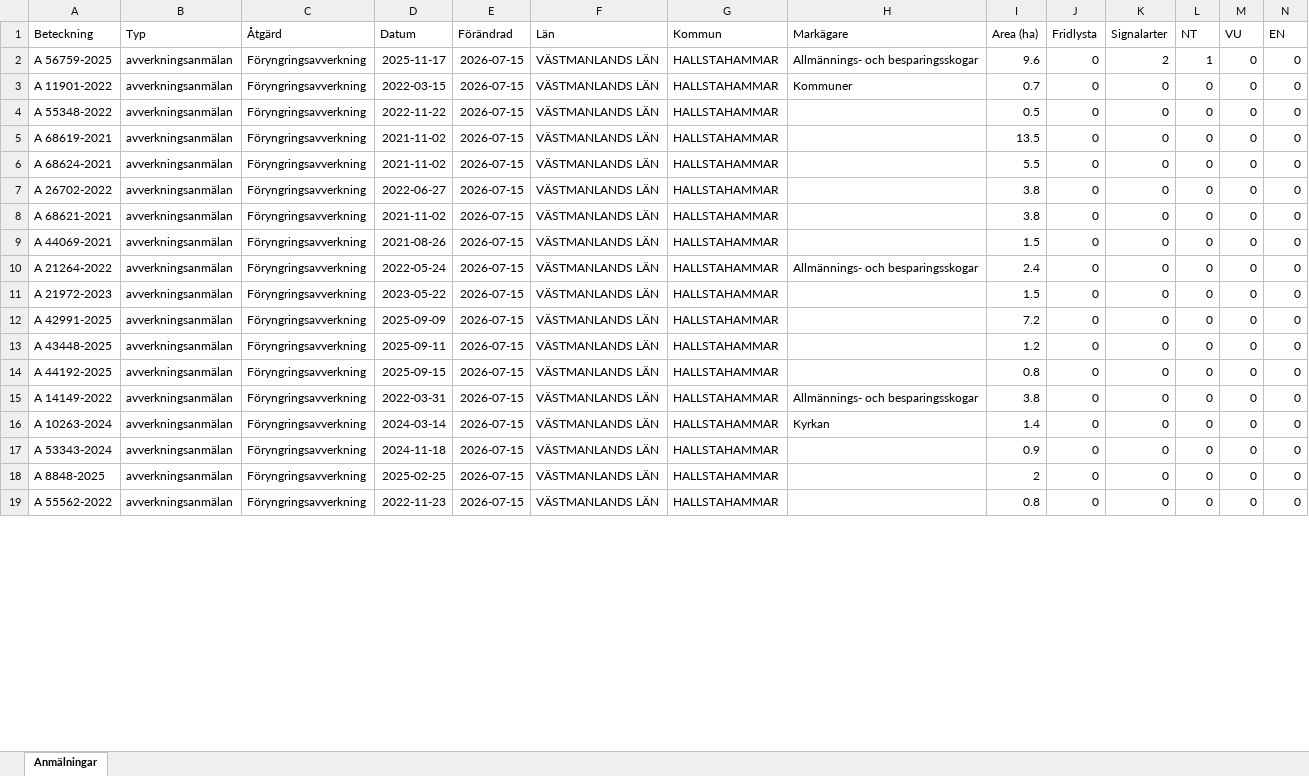
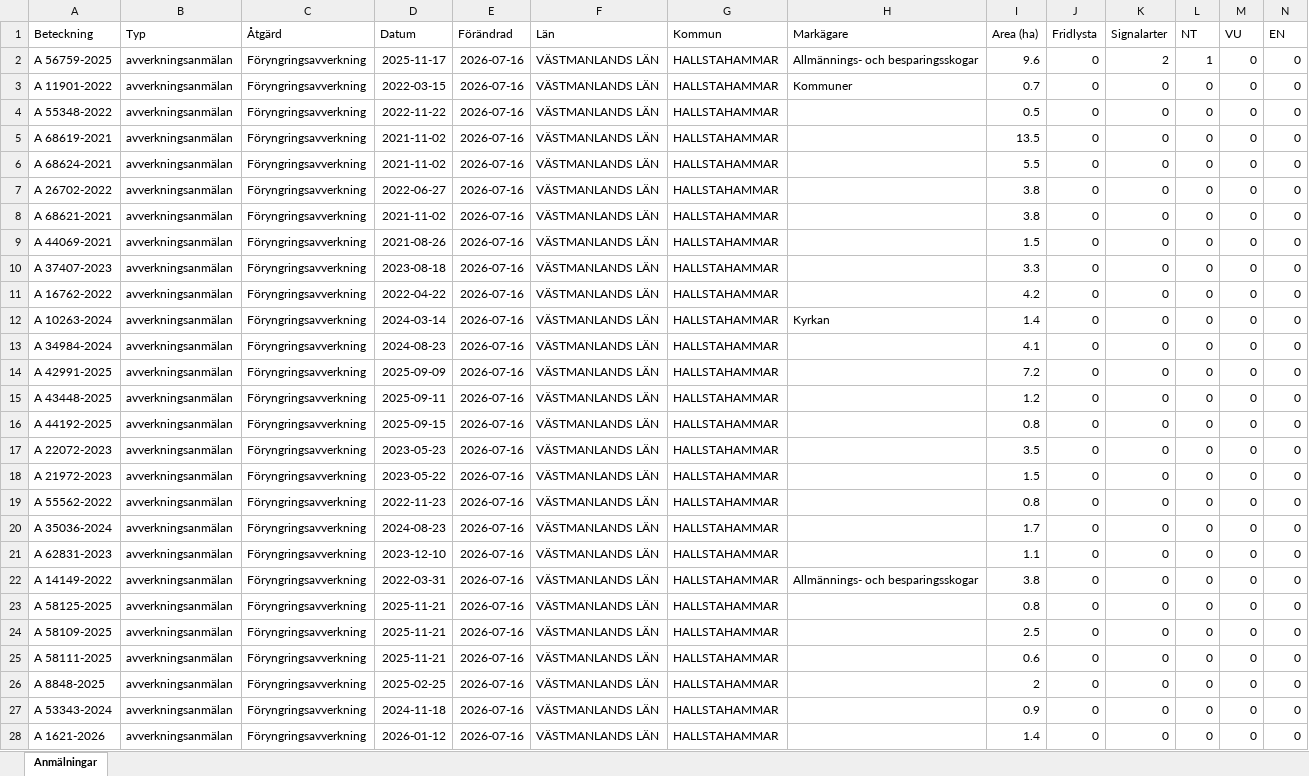
Before and after one commit to klasma/Logging_1961, an Excel workbook: Översikt HALLSTAHAMMAR.xlsx, sheet Anmälningar, drawn as a sheet; only a part is shown; values as stored, in another font and other column widths than the file's, no borders; addresses are those after the commit; rows hold the shown columns only; the diff covers the shown part only; the diff names each change by its address in the sheet, - before the commit and + after, or states it on an @@ line.

```diff
--- a/Översikt HALLSTAHAMMAR.xlsx (sheet Anmälningar)
+++ b/Översikt HALLSTAHAMMAR.xlsx (sheet Anmälningar)
-E2:E9 (Förändrad): 2026-07-15
+E2:E9 (Förändrad): 2026-07-16
+row 10: A 37407-2023 | avverkningsanmälan | Föryngringsavverkning | 2023-08-18 | 2026-07-16 | VÄSTMANLANDS LÄN | HALLSTAHAMMAR |  | 3.3 | 0 | 0 | 0 | 0 | 0
-A11 (Beteckning): A 21264-2022
+A11 (Beteckning): A 16762-2022
-D11 (Datum): 2022-05-24
+D11 (Datum): 2022-04-22
-E11 (Förändrad): 2026-07-15
+E11 (Förändrad): 2026-07-16
-H11 (Markägare): Allmännings- och besparingsskogar
+H11 (Markägare): (empty)
-I11 (Area (ha)): 2.4
+I11 (Area (ha)): 4.2
+row 12: A 10263-2024 | avverkningsanmälan | Föryngringsavverkning | 2024-03-14 | 2026-07-16 | VÄSTMANLANDS LÄN | HALLSTAHAMMAR | Kyrkan | 1.4 | 0 | 0 | 0 | 0 | 0
-A13 (Beteckning): A 21972-2023
+A13 (Beteckning): A 34984-2024
-D13 (Datum): 2023-05-22
+D13 (Datum): 2024-08-23
-E13:E16 (Förändrad): 2026-07-15
+E13:E16 (Förändrad): 2026-07-16
-I13 (Area (ha)): 1.5
+I13 (Area (ha)): 4.1
+row 17: A 22072-2023 | avverkningsanmälan | Föryngringsavverkning | 2023-05-23 | 2026-07-16 | VÄSTMANLANDS LÄN | HALLSTAHAMMAR |  | 3.5 | 0 | 0 | 0 | 0 | 0
+row 18: A 21972-2023 | avverkningsanmälan | Föryngringsavverkning | 2023-05-22 | 2026-07-16 | VÄSTMANLANDS LÄN | HALLSTAHAMMAR |  | 1.5 | 0 | 0 | 0 | 0 | 0
+row 19: A 55562-2022 | avverkningsanmälan | Föryngringsavverkning | 2022-11-23 | 2026-07-16 | VÄSTMANLANDS LÄN | HALLSTAHAMMAR |  | 0.8 | 0 | 0 | 0 | 0 | 0
+row 20: A 35036-2024 | avverkningsanmälan | Föryngringsavverkning | 2024-08-23 | 2026-07-16 | VÄSTMANLANDS LÄN | HALLSTAHAMMAR |  | 1.7 | 0 | 0 | 0 | 0 | 0
+row 21: A 62831-2023 | avverkningsanmälan | Föryngringsavverkning | 2023-12-10 | 2026-07-16 | VÄSTMANLANDS LÄN | HALLSTAHAMMAR |  | 1.1 | 0 | 0 | 0 | 0 | 0
-E22:E24 (Förändrad): 2026-07-15
+E22:E24 (Förändrad): 2026-07-16
-A23 (Beteckning): A 10263-2024
+A23 (Beteckning): A 58125-2025
-D23 (Datum): 2024-03-14
+D23 (Datum): 2025-11-21
-H23 (Markägare): Kyrkan
+H23 (Markägare): (empty)
-I23 (Area (ha)): 1.4
+I23 (Area (ha)): 0.8
-A24 (Beteckning): A 53343-2024
+A24 (Beteckning): A 58109-2025
-D24 (Datum): 2024-11-18
+D24 (Datum): 2025-11-21
-I24 (Area (ha)): 0.9
+I24 (Area (ha)): 2.5
+row 25: A 58111-2025 | avverkningsanmälan | Föryngringsavverkning | 2025-11-21 | 2026-07-16 | VÄSTMANLANDS LÄN | HALLSTAHAMMAR |  | 0.6 | 0 | 0 | 0 | 0 | 0
-E26 (Förändrad): 2026-07-15
+E26 (Förändrad): 2026-07-16
+row 27: A 53343-2024 | avverkningsanmälan | Föryngringsavverkning | 2024-11-18 | 2026-07-16 | VÄSTMANLANDS LÄN | HALLSTAHAMMAR |  | 0.9 | 0 | 0 | 0 | 0 | 0
-A28 (Beteckning): A 55562-2022
+A28 (Beteckning): A 1621-2026
-D28 (Datum): 2022-11-23
+D28 (Datum): 2026-01-12
-E28 (Förändrad): 2026-07-15
+E28 (Förändrad): 2026-07-16
-I28 (Area (ha)): 0.8
+I28 (Area (ha)): 1.4
```
Also changed, not shown: 2 added rows, 11 removed rows and 46 edited cells elsewhere in this sheet, artfynd/A 56759-2025 artfynd.xlsx, 5 other files.
